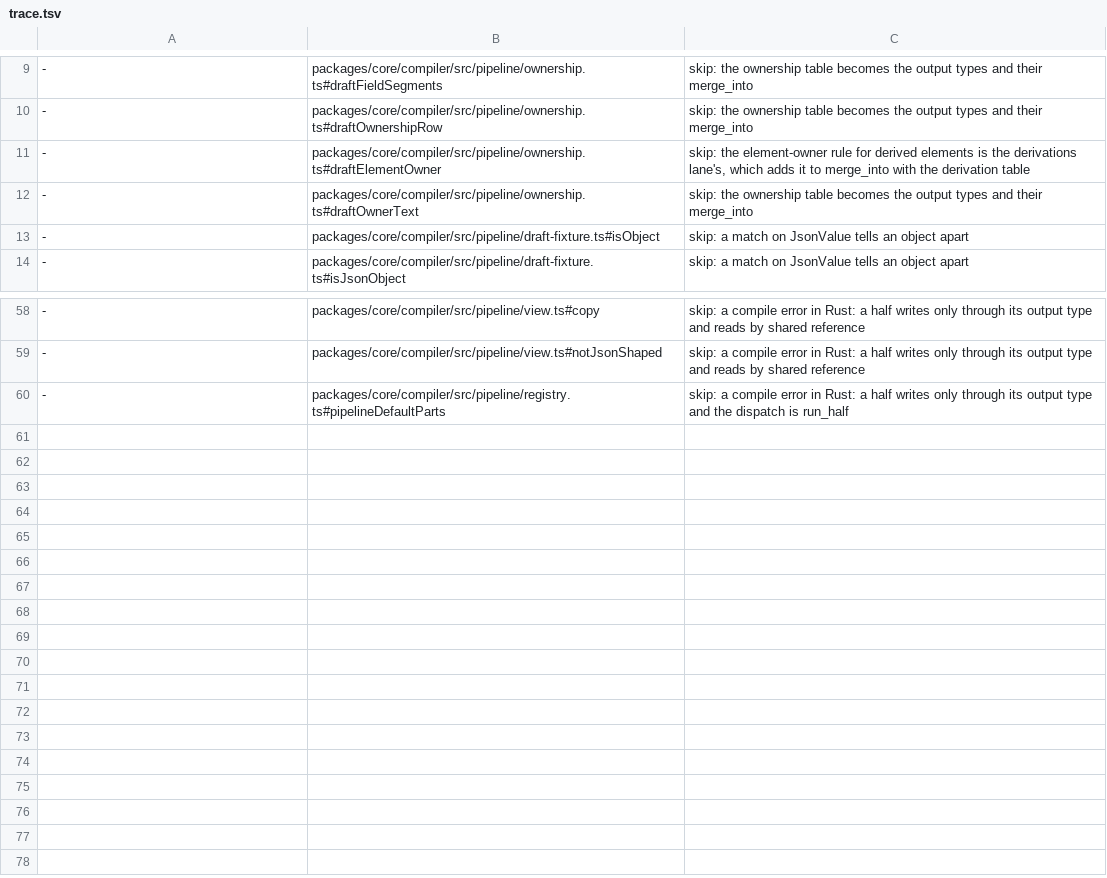
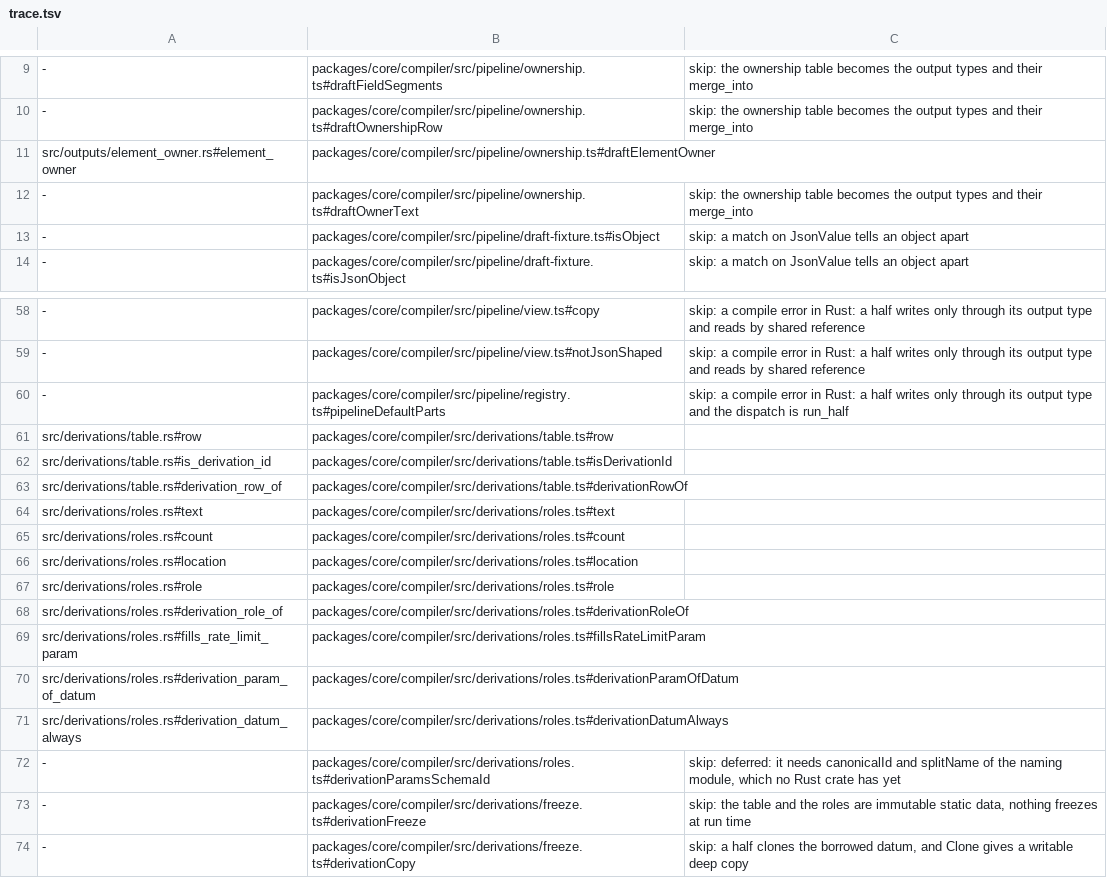
Before and after one commit to jubasse/seampact, a TSV file: crates/pipeline/trace.tsv, drawn as a sheet; only a part is shown, gaps mark what is left out; the diff names each change by its address in the sheet, - before the commit and + after, or states it on an @@ line.

```diff
--- a/crates/pipeline/trace.tsv
+++ b/crates/pipeline/trace.tsv
-A11: -
+A11: src/outputs/element_owner.rs#element_owner
-C11: skip: the element-owner rule for derived elements is the derivations lane's, which adds it to merge_into with the derivation table
+C11: (empty)
+row 61: src/derivations/table.rs#row | packages/core/compiler/src/derivations/table.ts#row
+row 62: src/derivations/table.rs#is_derivation_id | packages/core/compiler/src/derivations/table.ts#isDerivationId
+row 63: src/derivations/table.rs#derivation_row_of | packages/core/compiler/src/derivations/table.ts#derivationRowOf
+row 64: src/derivations/roles.rs#text | packages/core/compiler/src/derivations/roles.ts#text
+row 65: src/derivations/roles.rs#count | packages/core/compiler/src/derivations/roles.ts#count
+row 66: src/derivations/roles.rs#location | packages/core/compiler/src/derivations/roles.ts#location
+row 67: src/derivations/roles.rs#role | packages/core/compiler/src/derivations/roles.ts#role
+row 68: src/derivations/roles.rs#derivation_role_of | packages/core/compiler/src/derivations/roles.ts#derivationRoleOf
+row 69: src/derivations/roles.rs#fills_rate_limit_param | packages/core/compiler/src/derivations/roles.ts#fillsRateLimitParam
+row 70: src/derivations/roles.rs#derivation_param_of_datum | packages/core/compiler/src/derivations/roles.ts#derivationParamOfDatum
+row 71: src/derivations/roles.rs#derivation_datum_always | packages/core/compiler/src/derivations/roles.ts#derivationDatumAlways
+row 72: - | packages/core/compiler/src/derivations/roles.ts#derivationParamsSchemaId | skip: deferred: it needs canonicalId and splitName of the naming module, which no Rust crate has yet
+row 73: - | packages/core/compiler/src/derivations/freeze.ts#derivationFreeze | skip: the table and the roles are immutable static data, nothing freezes at run time
+row 74: - | packages/core/compiler/src/derivations/freeze.ts#derivationCopy | skip: a half clones the borrowed datum, and Clone gives a writable deep copy
```
Also changed, not shown: 14 other files.
